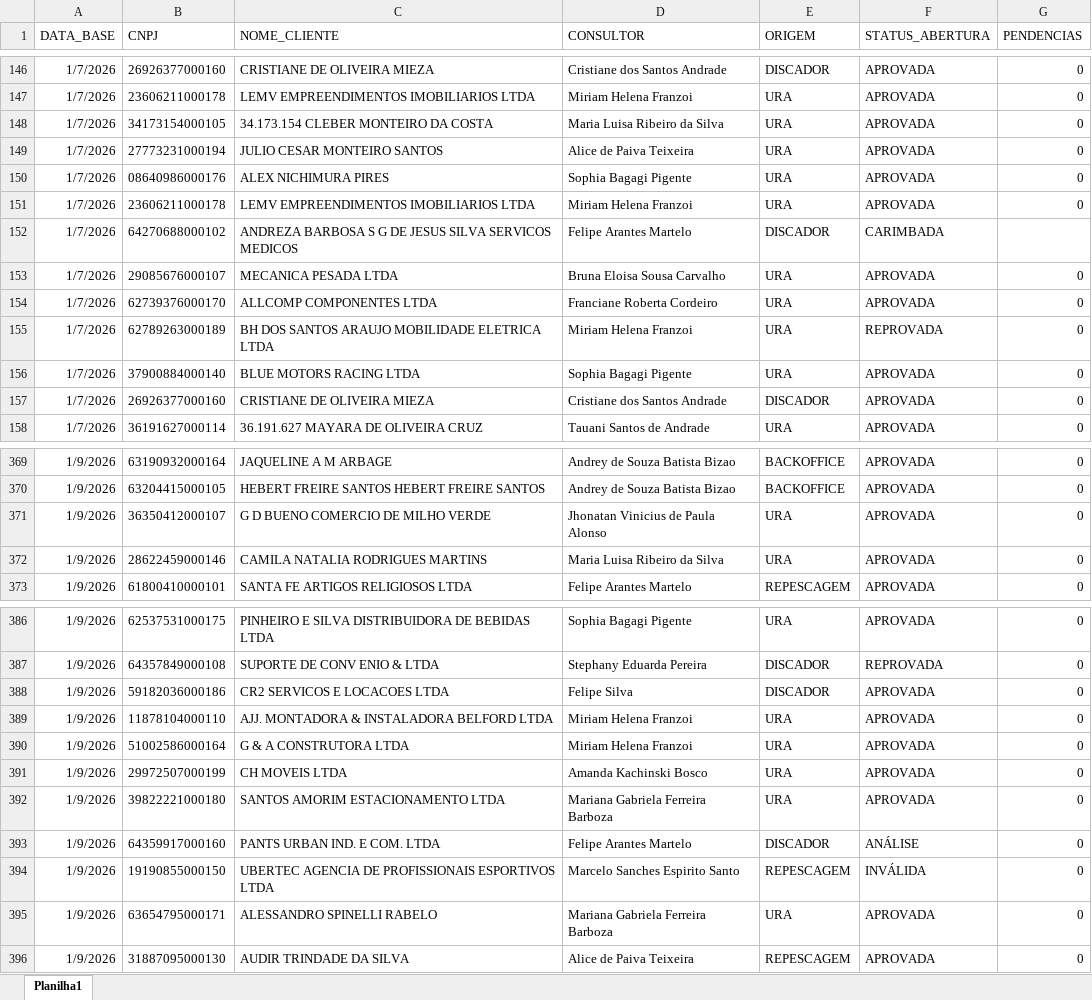
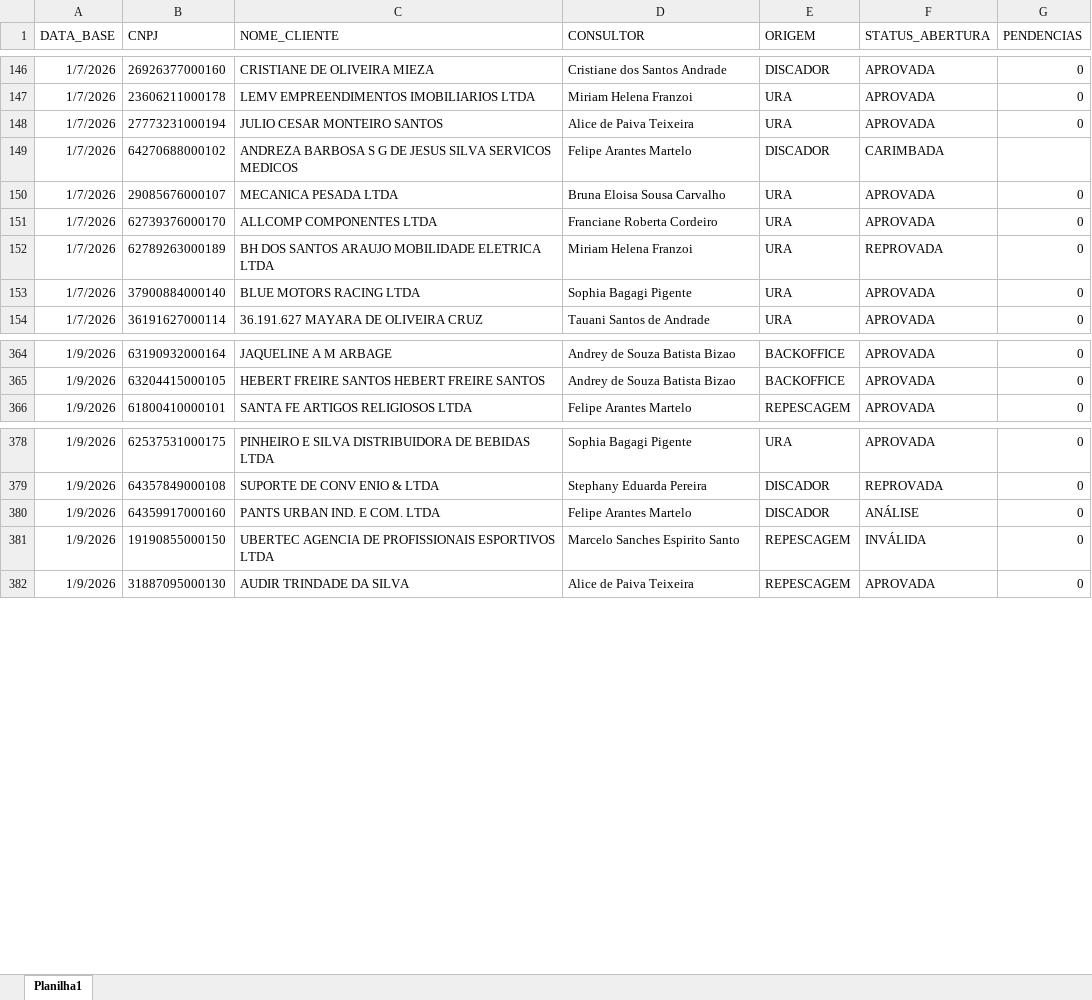
Before and after one commit to Augusto05/atlas, an Excel workbook: first-atlas/producao_2026-01.xlsx, sheet Planilha1, drawn as a sheet; only a part is shown, gaps mark what is left out; values as stored, in another font and other column widths than the file's, no borders; removed rows and columns are numbered as before the commit, all else as after; the diff covers the shown part only; the diff names each change by its address in the sheet, - before the commit and + after, or states it on an @@ line.

```diff
--- a/first-atlas/producao_2026-01.xlsx (sheet Planilha1)
+++ b/first-atlas/producao_2026-01.xlsx (sheet Planilha1)
-row 148: 1/7/2026 | 34173154000105 | 34.173.154 CLEBER MONTEIRO DA COSTA | Maria Luisa Ribeiro da Silva | URA | APROVADA | 0
-row 150: 1/7/2026 | 08640986000176 | ALEX NICHIMURA PIRES | Sophia Bagagi Pigente | URA | APROVADA | 0
-row 151: 1/7/2026 | 23606211000178 | LEMV EMPREENDIMENTOS IMOBILIARIOS LTDA | Miriam Helena Franzoi | URA | APROVADA | 0
-row 157: 1/7/2026 | 26926377000160 | CRISTIANE DE OLIVEIRA MIEZA | Cristiane dos Santos Andrade | DISCADOR | APROVADA | 0
-row 371: 1/9/2026 | 36350412000107 | G D BUENO COMERCIO DE MILHO VERDE | Jhonatan Vinicius de Paula Alonso | URA | APROVADA | 0
-row 372: 1/9/2026 | 28622459000146 | CAMILA NATALIA RODRIGUES MARTINS | Maria Luisa Ribeiro da Silva | URA | APROVADA | 0
-row 388: 1/9/2026 | 59182036000186 | CR2 SERVICOS E LOCACOES LTDA | Felipe Silva | DISCADOR | APROVADA | 0
-row 389: 1/9/2026 | 11878104000110 | AJJ. MONTADORA & INSTALADORA BELFORD LTDA | Miriam Helena Franzoi | URA | APROVADA | 0
-row 390: 1/9/2026 | 51002586000164 | G & A CONSTRUTORA LTDA | Miriam Helena Franzoi | URA | APROVADA | 0
-row 391: 1/9/2026 | 29972507000199 | CH MOVEIS LTDA | Amanda Kachinski Bosco | URA | APROVADA | 0
-row 392: 1/9/2026 | 39822221000180 | SANTOS AMORIM ESTACIONAMENTO LTDA | Mariana Gabriela Ferreira Barboza | URA | APROVADA | 0
-row 395: 1/9/2026 | 63654795000171 | ALESSANDRO SPINELLI RABELO | Mariana Gabriela Ferreira Barboza | URA | APROVADA | 0
```
Also changed, not shown: 187 added rows, 2 removed rows and 35 edited cells elsewhere in this sheet, 1 other file.
